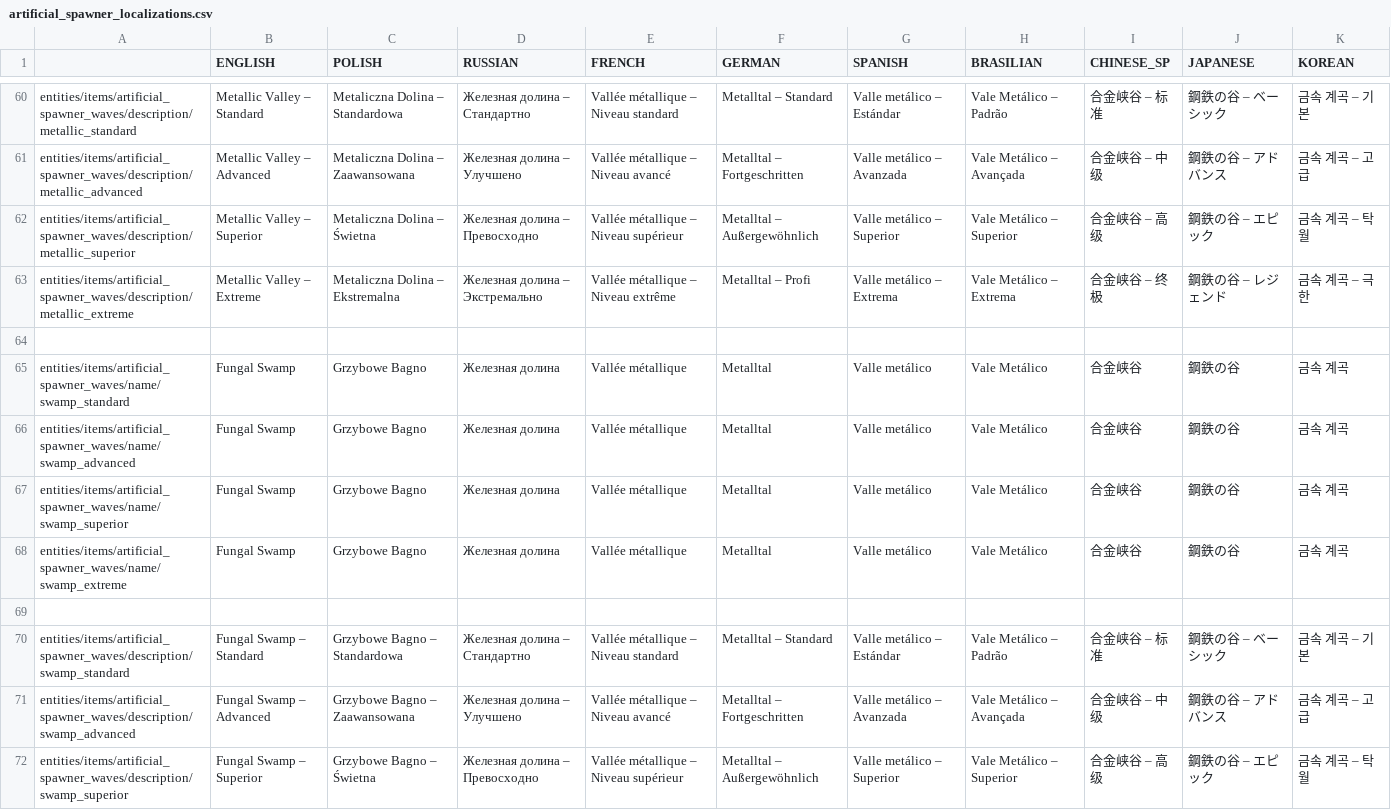
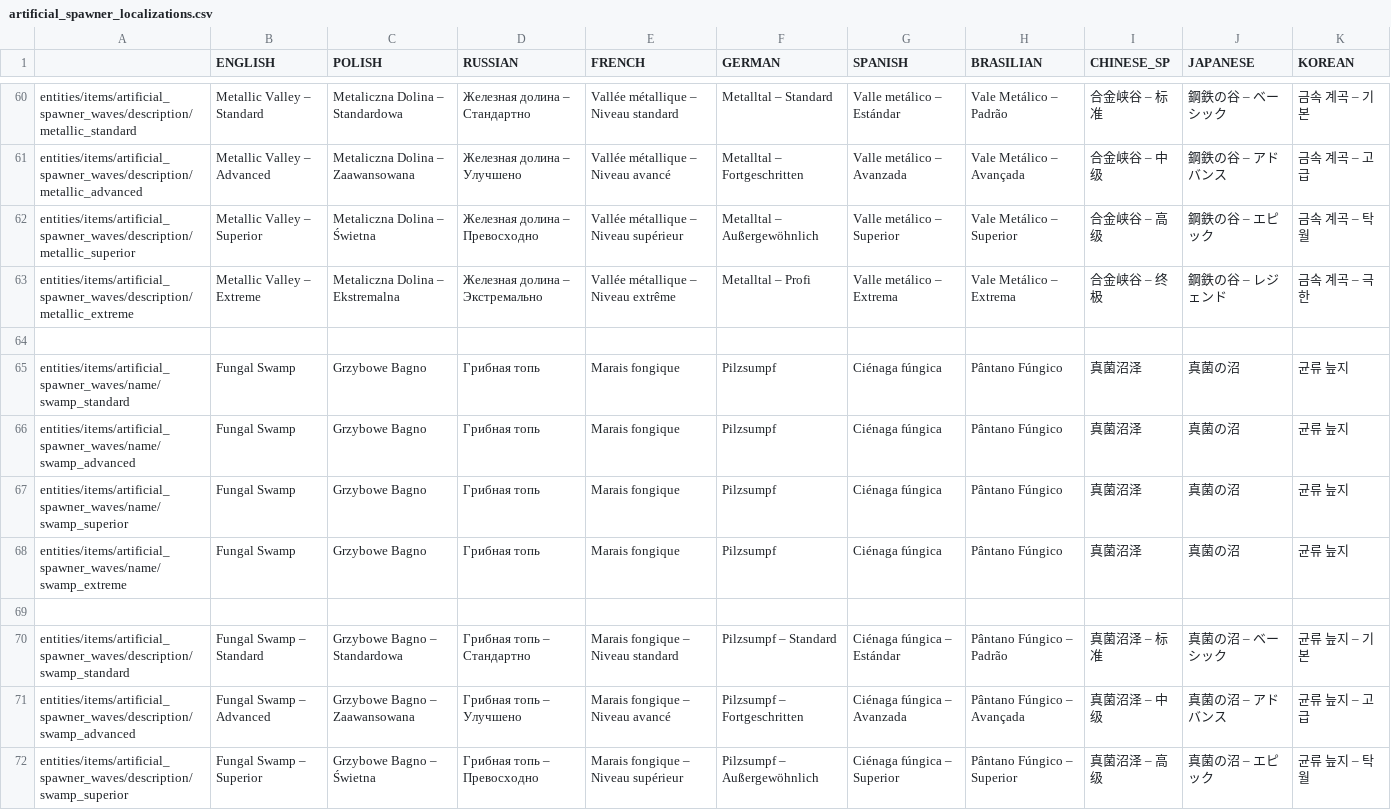
Before and after one commit to PonomarevDmitry/RiftbreakersMods, a CSV file: ArtificialSpawners/gui/artificial_spawner_localizations.csv, drawn as a sheet; only a part is shown, gaps mark what is left out; the diff covers the shown part only.

Commit message:
ArtificialSpawners. Updating localization.

```diff
--- a/ArtificialSpawners/gui/artificial_spawner_localizations.csv
+++ b/ArtificialSpawners/gui/artificial_spawner_localizations.csv
@@ -64,9 +64,9 @@ entities/items/artificial_spawner_waves/description/metallic_extreme;Metallic Va
 ;;;;;;;;;;
-entities/items/artificial_spawner_waves/name/swamp_standard;Fungal Swamp;Grzybowe Bagno;Железная долина;Vallée métallique;Metalltal;Valle metálico;Vale Metálico;合金峡谷;鋼鉄の谷;금속 계곡
-entities/items/artificial_spawner_waves/name/swamp_advanced;Fungal Swamp;Grzybowe Bagno;Железная долина;Vallée métallique;Metalltal;Valle metálico;Vale Metálico;合金峡谷;鋼鉄の谷;금속 계곡
-entities/items/artificial_spawner_waves/name/swamp_superior;Fungal Swamp;Grzybowe Bagno;Железная долина;Vallée métallique;Metalltal;Valle metálico;Vale Metálico;合金峡谷;鋼鉄の谷;금속 계곡
-entities/items/artificial_spawner_waves/name/swamp_extreme;Fungal Swamp;Grzybowe Bagno;Железная долина;Vallée métallique;Metalltal;Valle metálico;Vale Metálico;合金峡谷;鋼鉄の谷;금속 계곡
+entities/items/artificial_spawner_waves/name/swamp_standard;Fungal Swamp;Grzybowe Bagno;Грибная топь;Marais fongique;Pilzsumpf;Ciénaga fúngica;Pântano Fúngico;真菌沼泽;真菌の沼;균류 늪지
+entities/items/artificial_spawner_waves/name/swamp_advanced;Fungal Swamp;Grzybowe Bagno;Грибная топь;Marais fongique;Pilzsumpf;Ciénaga fúngica;Pântano Fúngico;真菌沼泽;真菌の沼;균류 늪지
+entities/items/artificial_spawner_waves/name/swamp_superior;Fungal Swamp;Grzybowe Bagno;Грибная топь;Marais fongique;Pilzsumpf;Ciénaga fúngica;Pântano Fúngico;真菌沼泽;真菌の沼;균류 늪지
+entities/items/artificial_spawner_waves/name/swamp_extreme;Fungal Swamp;Grzybowe Bagno;Грибная топь;Marais fongique;Pilzsumpf;Ciénaga fúngica;Pântano Fúngico;真菌沼泽;真菌の沼;균류 늪지
 ;;;;;;;;;;
-entities/items/artificial_spawner_waves/description/swamp_standard;Fungal Swamp – Standard;Grzybowe Bagno – Standardowa;Железная долина – Стандартно;Vallée métallique – Niveau standard;Metalltal – Standard;Valle metálico – Estándar;Vale Metálico – Padrão;合金峡谷 – 标准;鋼鉄の谷 – ベーシック;금속 계곡 – 기본
-entities/items/artificial_spawner_waves/description/swamp_advanced;Fungal Swamp – Advanced;Grzybowe Bagno – Zaawansowana;Железная долина – Улучшено;Vallée métallique – Niveau avancé;Metalltal – Fortgeschritten;Valle metálico – Avanzada;Vale Metálico – Avançada;合金峡谷 – 中级;鋼鉄の谷 – アドバンス;금속 계곡 – 고급
-entities/items/artificial_spawner_waves/description/swamp_superior;Fungal Swamp – Superior;Grzybowe Bagno – Świetna;Железная долина – Превосходно;Vallée métallique – Niveau supérieur;Metalltal – Außergewöhnlich;Valle metálico – Superior;Vale Metálico – Superior;合金峡谷 – 高级;鋼鉄の谷 – エピック;금속 계곡 – 탁월
+entities/items/artificial_spawner_waves/description/swamp_standard;Fungal Swamp – Standard;Grzybowe Bagno – Standardowa;Грибная топь – Стандартно;Marais fongique – Niveau standard;Pilzsumpf – Standard;Ciénaga fúngica – Estándar;Pântano Fúngico – Padrão;真菌沼泽 – 标准;真菌の沼 – ベーシック;균류 늪지 – 기본
+entities/items/artificial_spawner_waves/description/swamp_advanced;Fungal Swamp – Advanced;Grzybowe Bagno – Zaawansowana;Грибная топь – Улучшено;Marais fongique – Niveau avancé;Pilzsumpf – Fortgeschritten;Ciénaga fúngica – Avanzada;Pântano Fúngico – Avançada;真菌沼泽 – 中级;真菌の沼 – アドバンス;균류 늪지 – 고급
+entities/items/artificial_spawner_waves/description/swamp_superior;Fungal Swamp – Superior;Grzybowe Bagno – Świetna;Грибная топь – Превосходно;Marais fongique – Niveau supérieur;Pilzsumpf – Außergewöhnlich;Ciénaga fúngica – Superior;Pântano Fúngico – Superior;真菌沼泽 – 高级;真菌の沼 – エピック;균류 늪지 – 탁월
```
Also changed, not shown: 25 edited cells elsewhere in this file.
